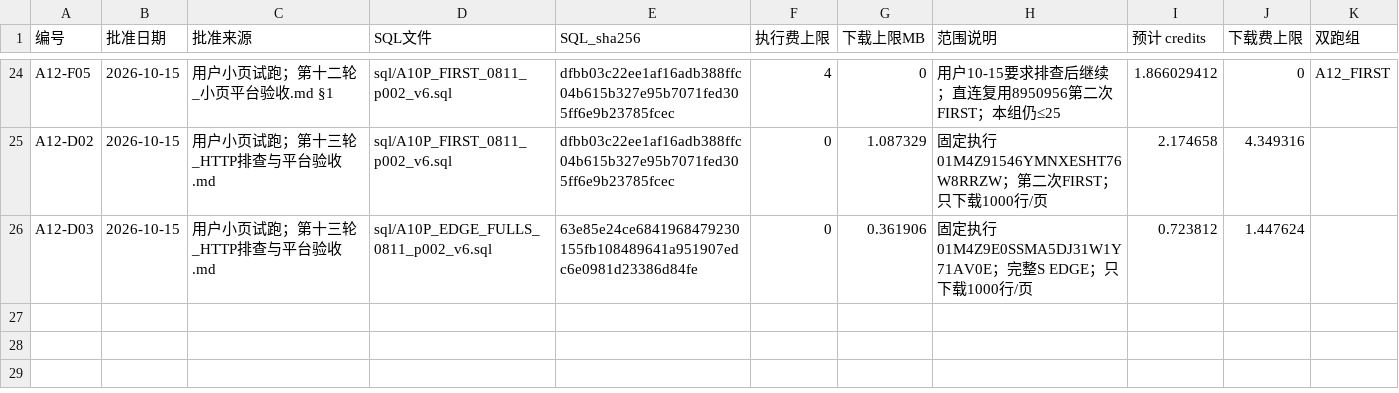
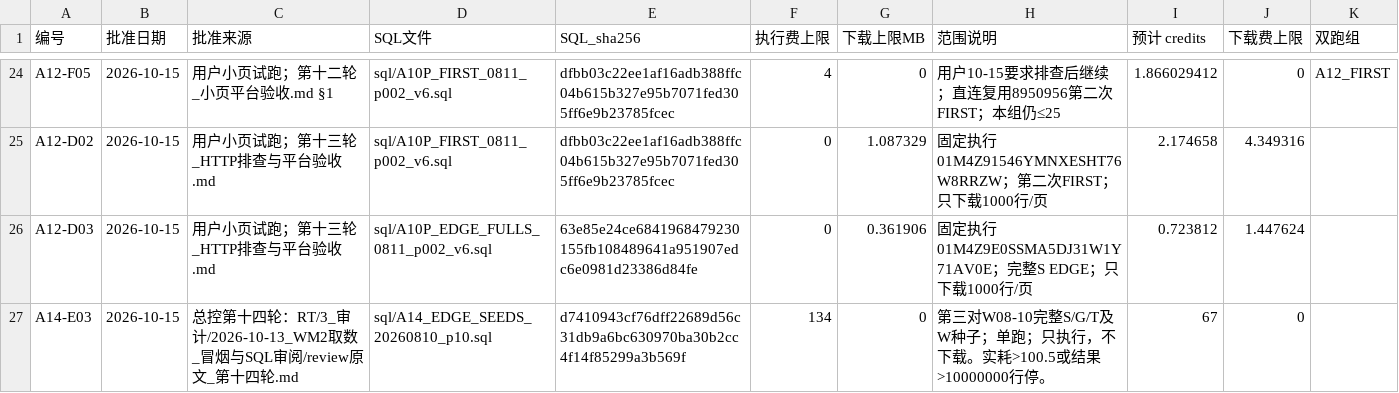
Before and after one commit to wypppp/crypto, a CSV file: RT/1_实验/pump全程_钱流向谁完整账_DQ-43/runs/付费批准.csv, drawn as a sheet; only a part is shown, gaps mark what is left out; the diff names each change by its address in the sheet, - before the commit and + after, or states it on an @@ line.

Commit message:
feat: guard staged S3 full collection and preserve complete W seeds

```diff
--- a/RT/1_实验/pump全程_钱流向谁完整账_DQ-43/runs/付费批准.csv
+++ b/RT/1_实验/pump全程_钱流向谁完整账_DQ-43/runs/付费批准.csv
+row 27: A14-E03 | 2026-10-15 | 总控第十四轮：RT/3_审计/2026-10-13_WM2取数_冒烟与SQL审阅/review原文_第十四轮.md | sql/A14_EDGE_SEEDS_20260810_p10.sql | d7410943cf76dff22689d56c31db9a6bc630970ba30b2cc4f14f85299a3b569f | 134 | 0 | 第三对W08-10完整S/G/T及W种子；单跑；只执行，不下载。实耗>100.5或结果>10000000行停。 | 67 | 0
```
Also changed, not shown: 14 other files.
